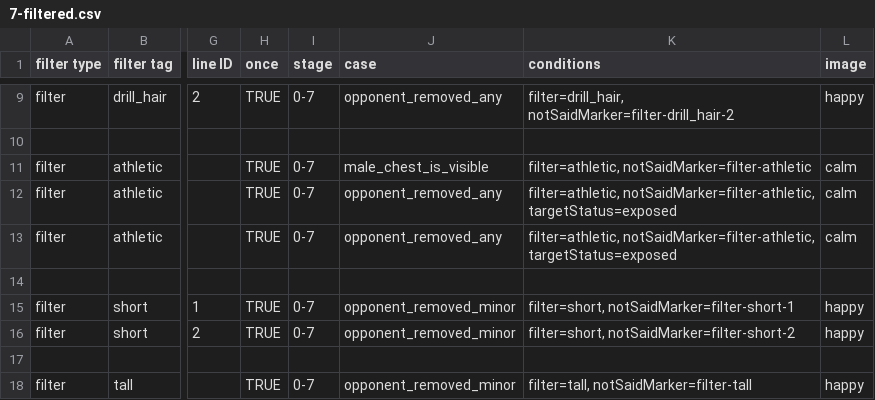
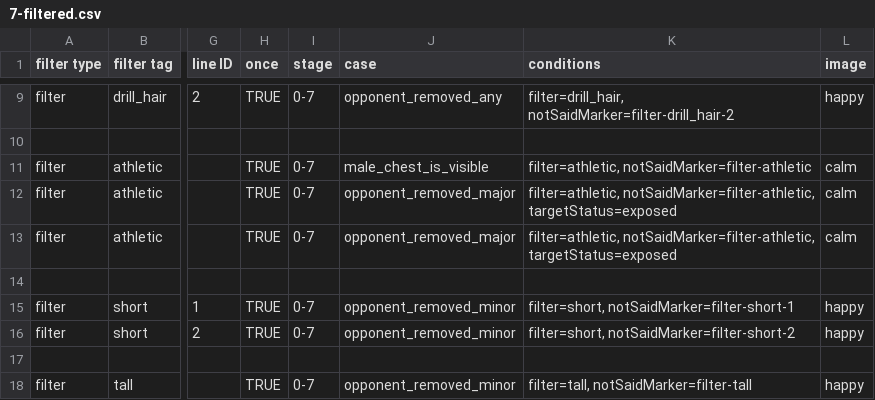
Before and after one commit to mechaman111/spnati, a CSV file: opponents/sayori/csvs/7-filtered.csv, drawn as a sheet; only a part is shown, gaps mark what is left out; the diff names each change by its address in the sheet, - before the commit and + after, or states it on an @@ line.

Commit message:
Sayori: minor fixes

```diff
--- a/opponents/sayori/csvs/7-filtered.csv
+++ b/opponents/sayori/csvs/7-filtered.csv
-J12:J13 (case): opponent_removed_any
+J12:J13 (case): opponent_removed_major
```
Also changed, not shown: 3 other files.
